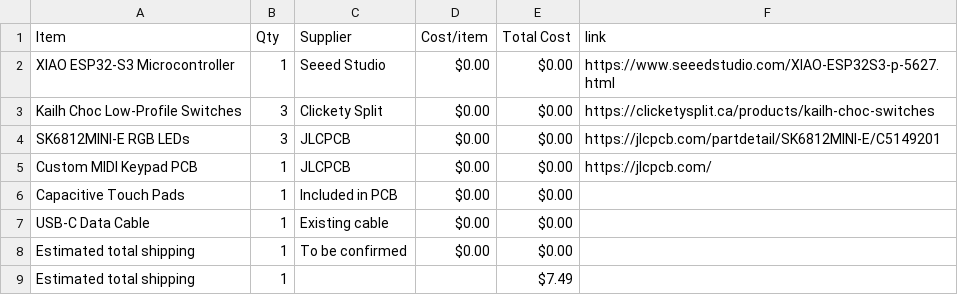
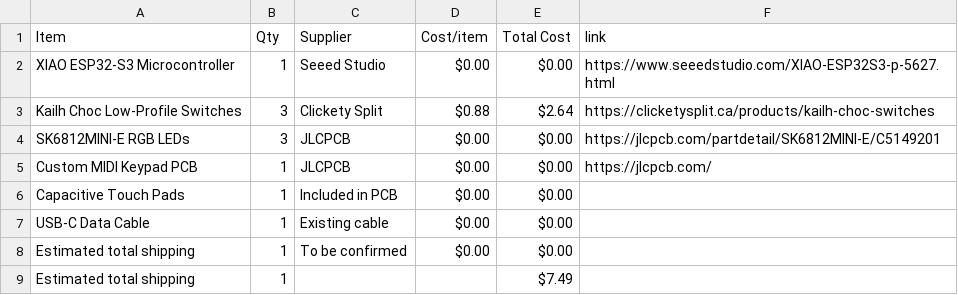
Before and after one commit to dinoboythebest/midi-keyboard, a CSV file: BOM.csv, drawn as a sheet.

Commit message:
Sync Midi Keyboard from Half Life

```diff
--- a/BOM.csv
+++ b/BOM.csv
@@ -2,3 +2,3 @@ Item,Qty,Supplier,Cost/item,Total Cost,link
 XIAO ESP32-S3 Microcontroller,1,Seeed Studio,$0.00,$0.00,https://www.seeedstudio.com/XIAO-ESP32S3-p-5627.html
-Kailh Choc Low-Profile Switches,3,Clickety Split,$0.00,$0.00,https://clicketysplit.ca/products/kailh-choc-switches
+Kailh Choc Low-Profile Switches,3,Clickety Split,$0.88,$2.64,https://clicketysplit.ca/products/kailh-choc-switches
 SK6812MINI-E RGB LEDs,3,JLCPCB,$0.00,$0.00,https://jlcpcb.com/partdetail/SK6812MINI-E/C5149201
```
